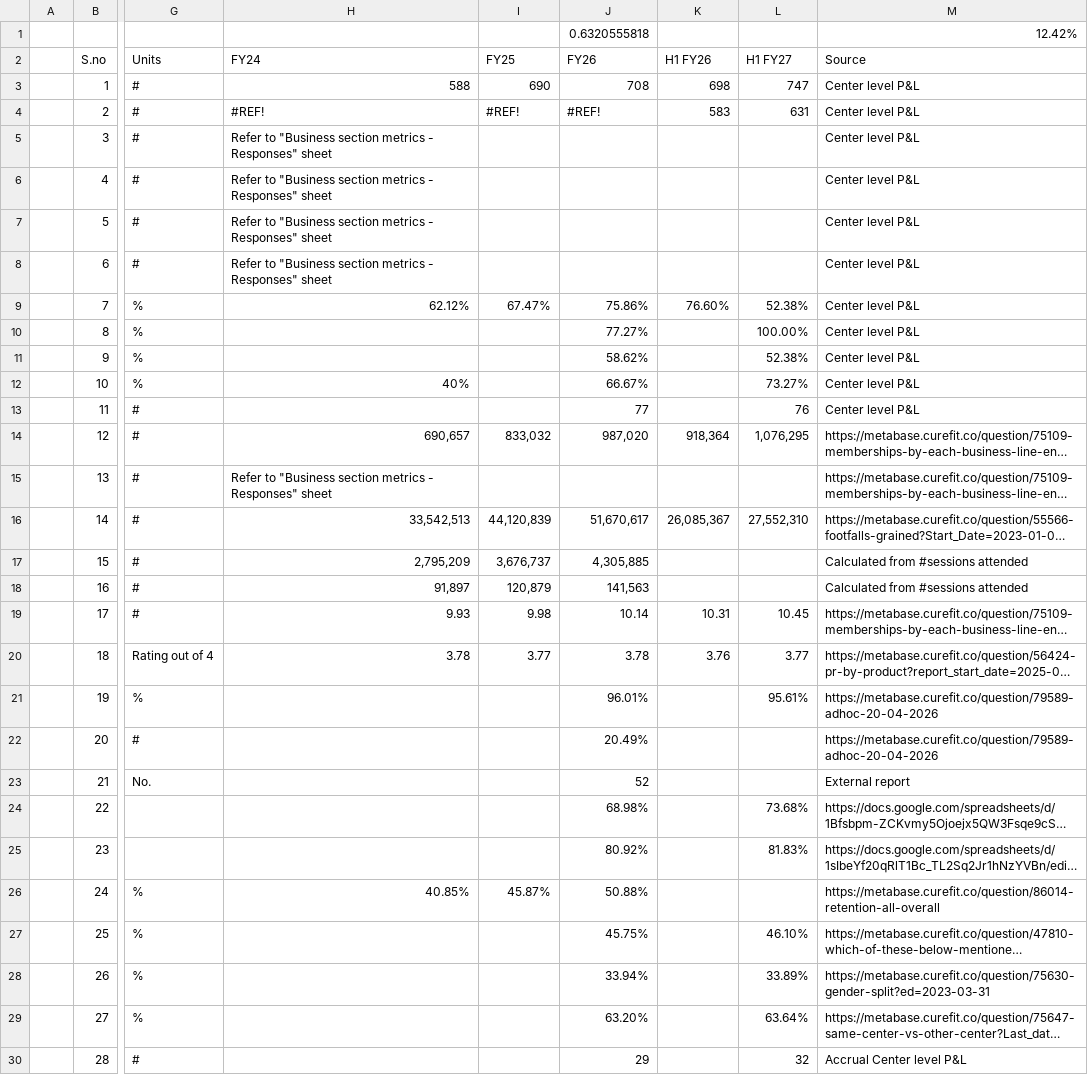
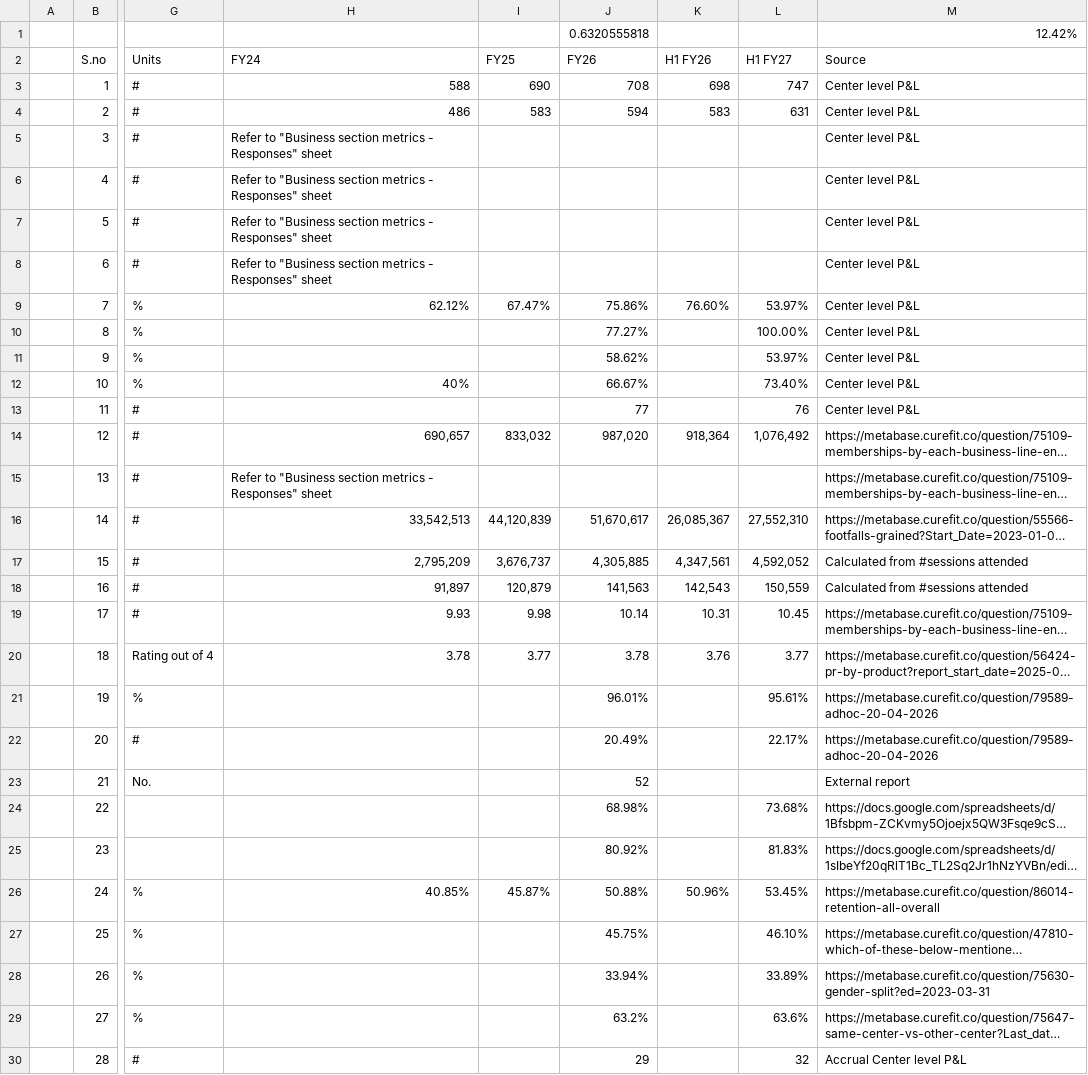
Before and after one commit to curefit/auditor-portal, a CSV file: artifacts/drhp_metrics_h1.csv, drawn as a sheet; only a part is shown, gaps mark what is left out; long unchanged cells end in …; the diff covers the shown part only; the diff names each change by its address in the sheet, - before the commit and + after, or states it on an @@ line.

Commit message:
Sync retention H1 results and Datatracker values (#73)

```diff
--- a/artifacts/drhp_metrics_h1.csv
+++ b/artifacts/drhp_metrics_h1.csv
-H4 (FY24): #REF!
+H4 (FY24): 486
-I4 (FY25): #REF!
+I4 (FY25): 583
-J4 (FY26): #REF!
+J4 (FY26): 594
-L9 (H1 FY27): 52.38%
+L9 (H1 FY27): 53.97%
-L11 (H1 FY27): 52.38%
+L11 (H1 FY27): 53.97%
-L12 (H1 FY27): 73.27%
+L12 (H1 FY27): 73.40%
-L14 (H1 FY27): 1,076,295
+L14 (H1 FY27): 1,076,492
-K17 (H1 FY26): (empty)
+K17 (H1 FY26): 4,347,561
-L17 (H1 FY27): (empty)
+L17 (H1 FY27): 4,592,052
-K18 (H1 FY26): (empty)
+K18 (H1 FY26): 142,543
-L18 (H1 FY27): (empty)
+L18 (H1 FY27): 150,559
-L22 (H1 FY27): (empty)
+L22 (H1 FY27): 22.17%
-K26 (H1 FY26): (empty)
+K26 (H1 FY26): 50.96%
-L26 (H1 FY27): (empty)
+L26 (H1 FY27): 53.45%
-J29 (FY26): 63.20%
+J29 (FY26): 63.2%
-L29 (H1 FY27): 63.64%
+L29 (H1 FY27): 63.6%
```
Also changed, not shown: 17 edited cells elsewhere in this file, 4 other files.
